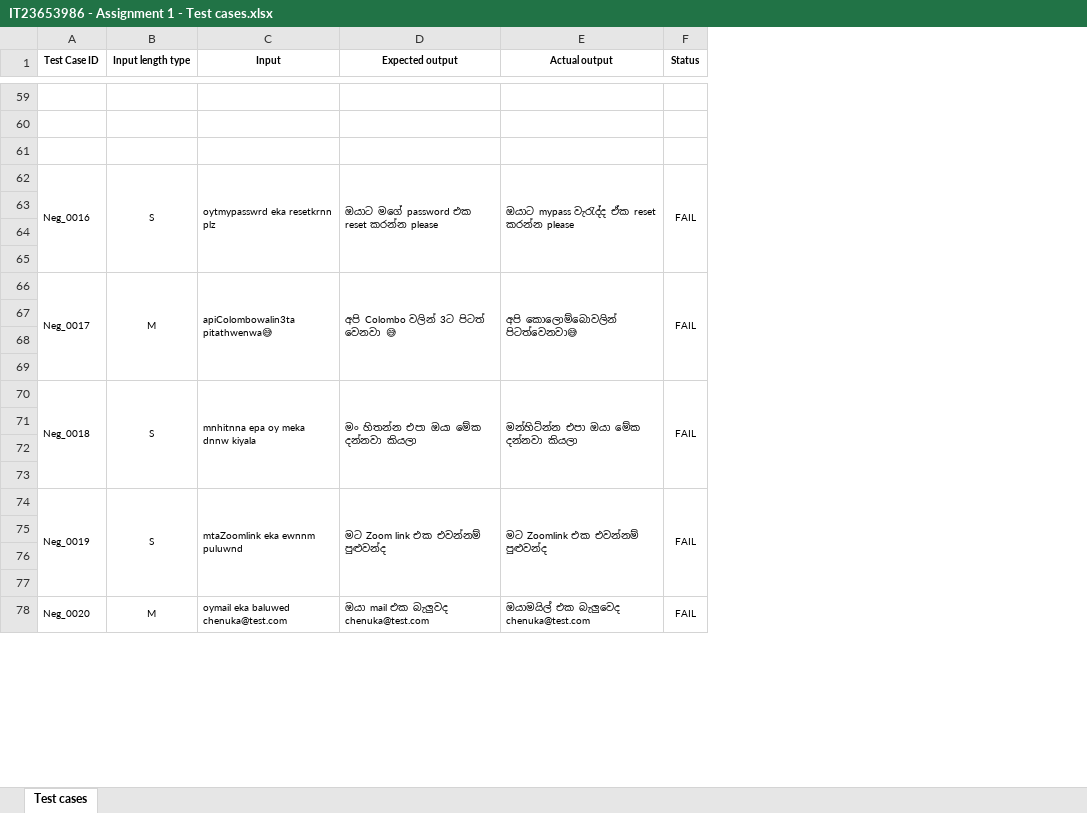
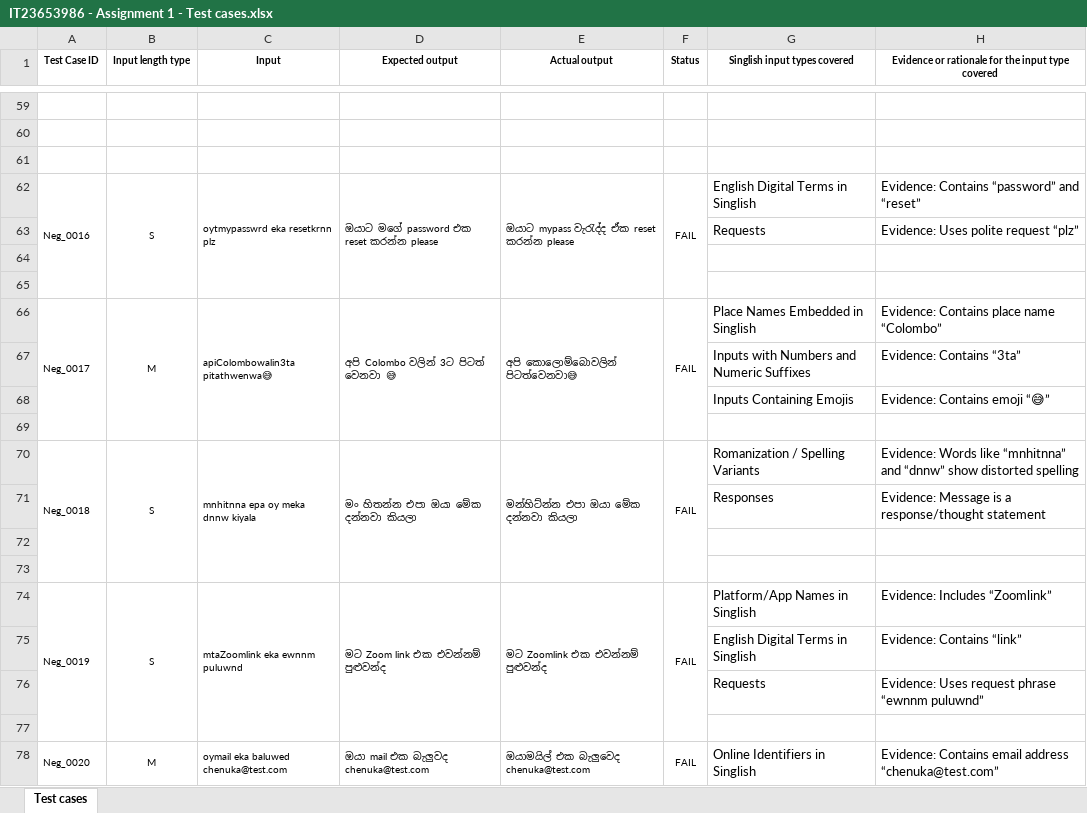
Before and after one commit to Chenuka01/IT23653986_Playwright, an Excel workbook: IT23653986 - Assignment 1 - Test cases.xlsx, sheet Test cases, drawn as a sheet; only a part is shown, gaps mark what is left out; values as stored, in another font and other column widths than the file's, no borders; the diff covers the shown part only; the diff names each change by its address in the sheet, - before the commit and + after, or states it on an @@ line.

Commit message:
update files

```diff
--- a/IT23653986 - Assignment 1 - Test cases.xlsx (sheet Test cases)
+++ b/IT23653986 - Assignment 1 - Test cases.xlsx (sheet Test cases)
+column G (Singlish input types covered), rows 62-78: English Digital Terms in Singlish | Requests |  |  | Place Names Embedded in Singlish | Inputs with Numbers and Numeric Suffixes | Inputs Containing Emojis |  | Romanization / Spelling Variants | Responses |  |  | Platform/App Names in Singlish | English Digital Terms in Singlish | Requests |  | Online Identifiers in Singlish
+column H, row 1: Evidence or rationale for the input type covered; rows 62-78: Evidence: Contains “password” and “reset” | Evidence: Uses polite request “plz” |  |  | Evidence: Contains place name “Colombo” | Evidence: Contains “3ta” | Evidence: Contains emoji “😅” |  | Evidence: Words like “mnhitnna” and “dnnw” show distorted spelling | Evidence: Message is a response/thought statement |  |  | Evidence: Includes “Zoomlink” | Evidence: Contains “link” | Evidence: Uses request phrase “ewnnm puluwnd” |  | Evidence: Contains email address “chenuka@test.com”
-row 63: (empty)
+row 63:  |  |  |  |  |  | Requests | Evidence: Uses polite request “plz”
-row 67: (empty)
+row 67:  |  |  |  |  |  | Inputs with Numbers and Numeric Suffixes | Evidence: Contains “3ta”
-row 68: (empty)
+row 68:  |  |  |  |  |  | Inputs Containing Emojis | Evidence: Contains emoji “😅”
-row 71: (empty)
+row 71:  |  |  |  |  |  | Responses | Evidence: Message is a response/thought statement
-row 75: (empty)
+row 75:  |  |  |  |  |  | English Digital Terms in Singlish | Evidence: Contains “link”
-row 76: (empty)
+row 76:  |  |  |  |  |  | Requests | Evidence: Uses request phrase “ewnnm puluwnd”
```
Also changed, not shown: 2 added rows, 136 edited cells and merged cells elsewhere in this sheet.
